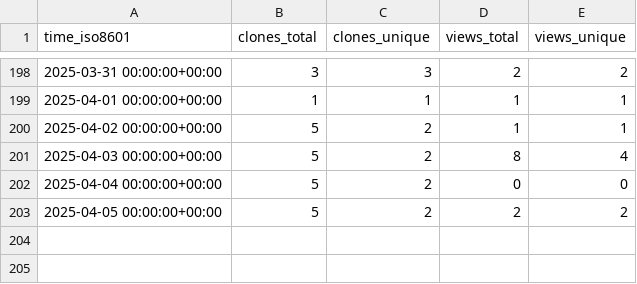
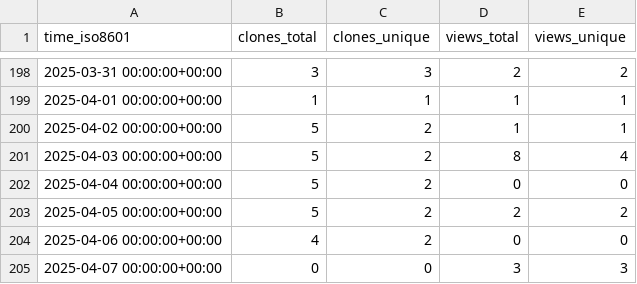
Before and after one commit to adrian-lison/EpiSewer, a CSV file: adrian-lison/EpiSewer/ghrs-data/views_clones_aggregate.csv, drawn as a sheet; only a part is shown, gaps mark what is left out.

```diff
--- a/adrian-lison/EpiSewer/ghrs-data/views_clones_aggregate.csv
+++ b/adrian-lison/EpiSewer/ghrs-data/views_clones_aggregate.csv
@@ -203 +203,3 @@ time_iso8601,clones_total,clones_unique,views_total,views_unique
 2025-04-05 00:00:00+00:00,5,2,2,2
+2025-04-06 00:00:00+00:00,4,2,0,0
+2025-04-07 00:00:00+00:00,0,0,3,3
```
Also changed, not shown: 1 other file.
